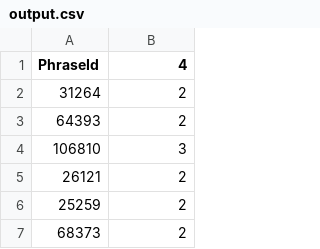
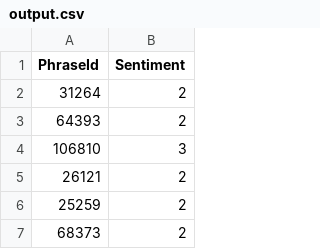
Before and after one commit to colindunn109/MovieSentimentAnalysis, a CSV file: output.csv, drawn as a sheet; only a part is shown.

```diff
--- a/output.csv
+++ b/output.csv
@@ -1,2 +1,2 @@
-PhraseId,4
+PhraseId, Sentiment
 31264,2
```
Also changed, not shown: 2 other files.
